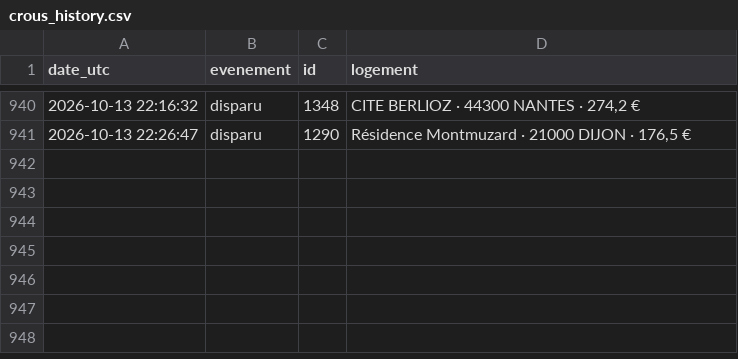
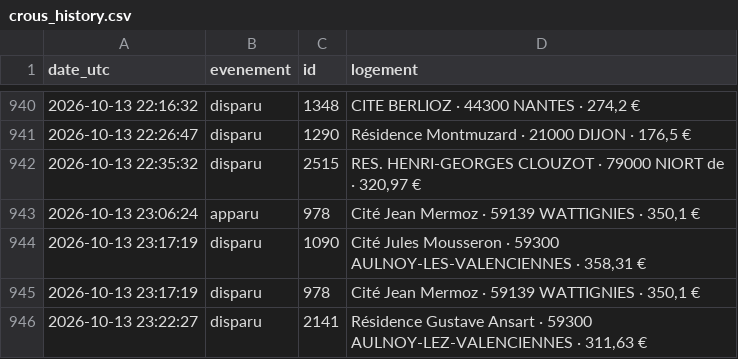
Before and after one commit to omaraitlhouss/crous-watcher, a CSV file: crous_history.csv, drawn as a sheet; only a part is shown, gaps mark what is left out; the diff names each change by its address in the sheet, - before the commit and + after, or states it on an @@ line.

Commit message:
Historique CROUS 2026-10-13 23:30

```diff
--- a/crous_history.csv
+++ b/crous_history.csv
+row 942: 2026-10-13 22:35:32 | disparu | 2515 | RES. HENRI-GEORGES CLOUZOT · 79000 NIORT de · 320,97 €
+row 943: 2026-10-13 23:06:24 | apparu | 978 | Cité Jean Mermoz · 59139 WATTIGNIES · 350,1 €
+row 944: 2026-10-13 23:17:19 | disparu | 1090 | Cité Jules Mousseron · 59300 AULNOY-LES-VALENCIENNES · 358,31 €
+row 945: 2026-10-13 23:17:19 | disparu | 978 | Cité Jean Mermoz · 59139 WATTIGNIES · 350,1 €
+row 946: 2026-10-13 23:22:27 | disparu | 2141 | Résidence Gustave Ansart · 59300 AULNOY-LEZ-VALENCIENNES · 311,63 €
```
